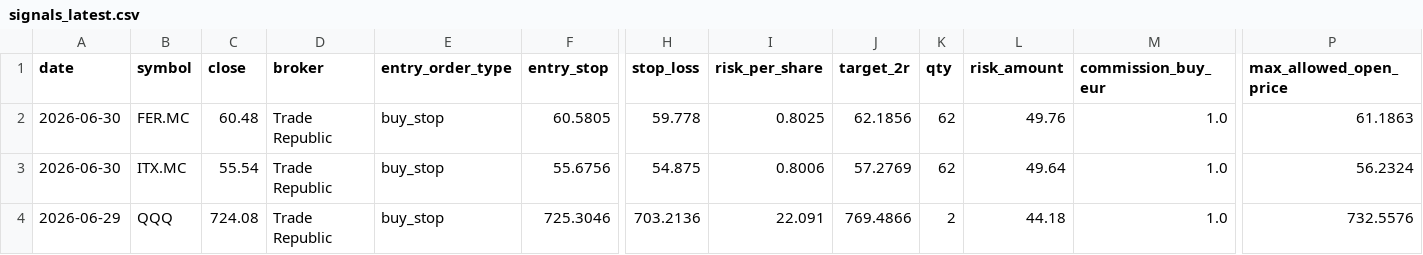
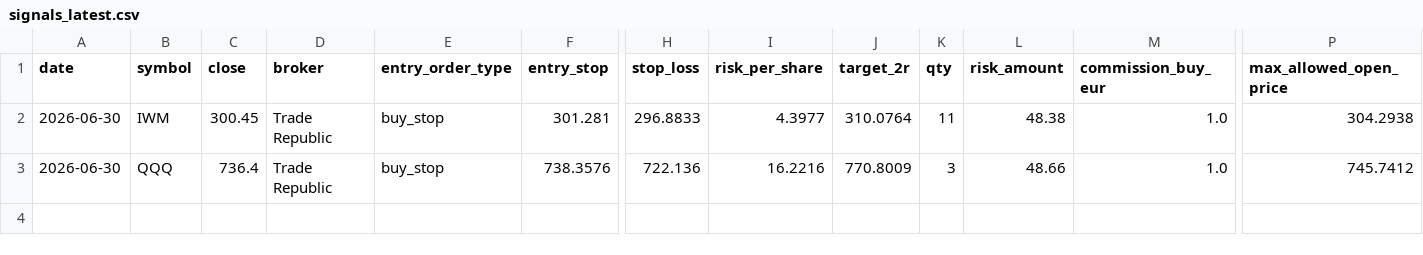
Before and after one commit to xarliev/trading-strategy-dashboard, a CSV file: data/processed/signals_latest.csv, drawn as a sheet; only a part is shown, gaps mark what is left out; removed rows and columns are numbered as before the commit, all else as after; rows hold the shown columns only; the diff names each change by its address in the sheet, - before the commit and + after, or states it on an @@ line.

```diff
--- a/data/processed/signals_latest.csv
+++ b/data/processed/signals_latest.csv
-row 2: 2026-06-30 | FER.MC | 60.48 | Trade Republic | buy_stop | 60.5805 | 59.778 | 0.8025 | 62.1856 | 62 | 49.76 | 1.0 | 61.1863
-B2 (symbol): ITX.MC
+B2 (symbol): IWM
-C2 (close): 55.54
+C2 (close): 300.45
-F2 (entry_stop): 55.6756
+F2 (entry_stop): 301.281
-H2 (stop_loss): 54.875
+H2 (stop_loss): 296.8833
-I2 (risk_per_share): 0.8006
+I2 (risk_per_share): 4.3977
-J2 (target_2r): 57.2769
+J2 (target_2r): 310.0764
-K2 (qty): 62
+K2 (qty): 11
-L2 (risk_amount): 49.64
+L2 (risk_amount): 48.38
-P2 (max_allowed_open_price): 56.2324
+P2 (max_allowed_open_price): 304.2938
-A3 (date): 2026-06-29
+A3 (date): 2026-06-30
-C3 (close): 724.08
+C3 (close): 736.4
-F3 (entry_stop): 725.3046
+F3 (entry_stop): 738.3576
-H3 (stop_loss): 703.2136
+H3 (stop_loss): 722.136
-I3 (risk_per_share): 22.091
+I3 (risk_per_share): 16.2216
-J3 (target_2r): 769.4866
+J3 (target_2r): 770.8009
-K3 (qty): 2
+K3 (qty): 3
-L3 (risk_amount): 44.18
+L3 (risk_amount): 48.66
-P3 (max_allowed_open_price): 732.5576
+P3 (max_allowed_open_price): 745.7412
```
Also changed, not shown: data/processed/scan_diagnostics_latest.csv, data/processed/trading_journal.csv, 7 other files.
